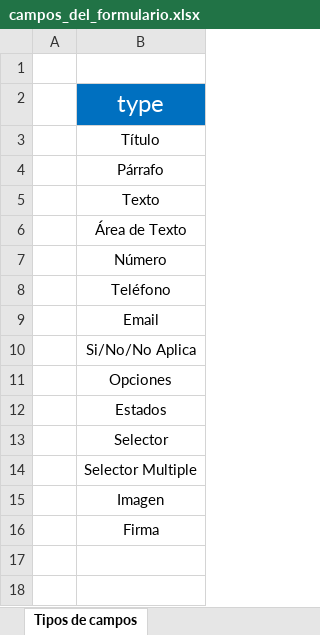
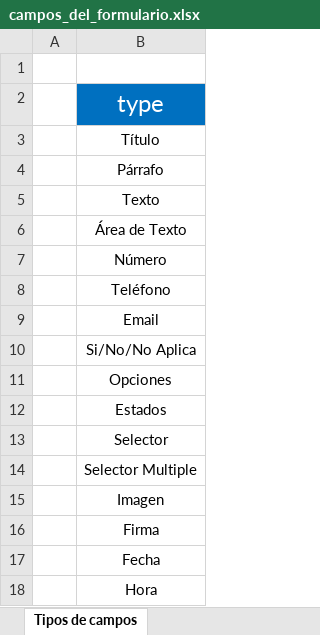
Before and after one commit to tecnodesignc/paes, an Excel workbook: ecms/storage/app/public/campos_del_formulario.xlsx, sheet Tipos de campos, drawn as a sheet; values as stored, in another font and other column widths than the file's, no borders; table styles not drawn; the diff names each change by its address in the sheet, - before the commit and + after, or states it on an @@ line.

Commit message:
importacion de fecha y hora desde excel

```diff
--- a/ecms/storage/app/public/campos_del_formulario.xlsx (sheet Tipos de campos)
+++ b/ecms/storage/app/public/campos_del_formulario.xlsx (sheet Tipos de campos)
+row 17:  | Fecha
+row 18:  | Hora
```
Also changed, not shown: 1 other file.
